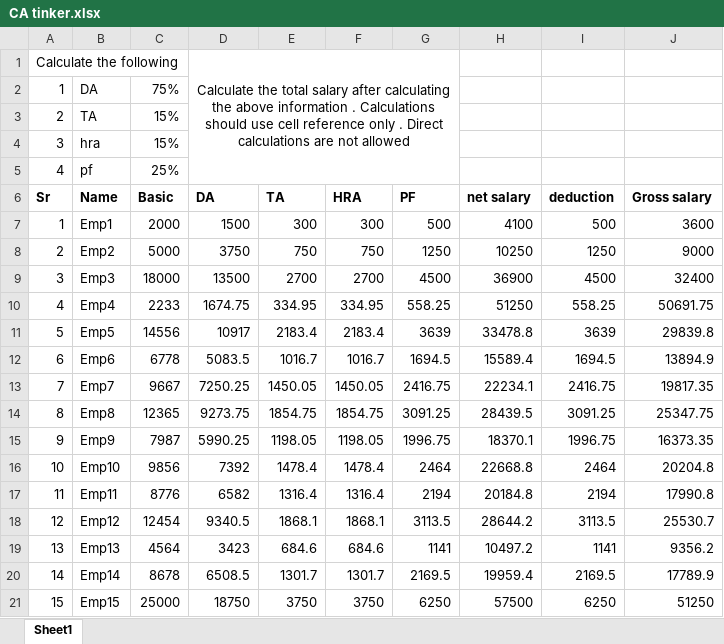
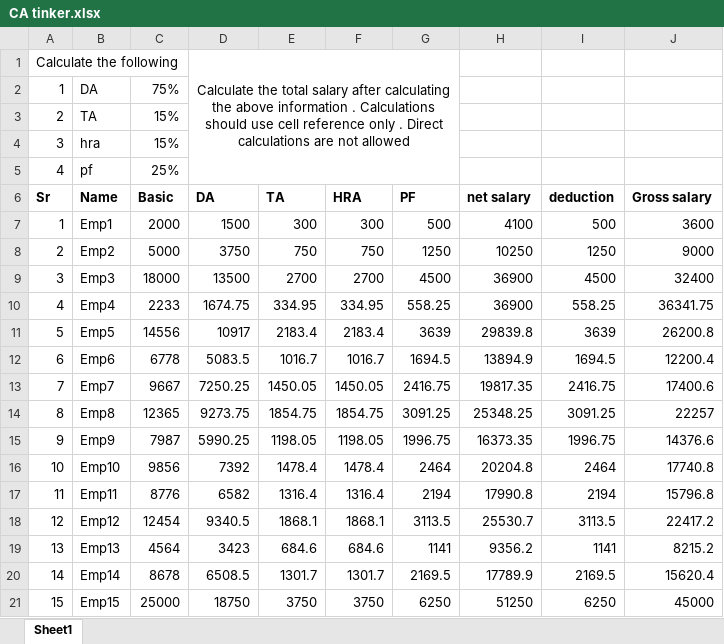
Before and after one commit to MaitheelySakharwade/Tinker-Lab, an Excel workbook: CA tinker.xlsx, sheet Sheet1, drawn as a sheet; values as stored, in another font and other column widths than the file's, no borders; the diff names each change by its address in the sheet, - before the commit and + after, or states it on an @@ line.

Commit message:
Add files via upload

```diff
--- a/CA tinker.xlsx (sheet Sheet1)
+++ b/CA tinker.xlsx (sheet Sheet1)
-H10 (net salary): 51250
+H10 (net salary): 36900
-J10 (Gross salary): 50691.75
+J10 (Gross salary): 36341.75
-H11 (net salary): 33478.8
+H11 (net salary): 29839.8
-J11 (Gross salary): 29839.8
+J11 (Gross salary): 26200.8
-H12 (net salary): 15589.4
+H12 (net salary): 13894.9
-J12 (Gross salary): 13894.9
+J12 (Gross salary): 12200.4
-H13 (net salary): 22234.1
+H13 (net salary): 19817.35
-J13 (Gross salary): 19817.35
+J13 (Gross salary): 17400.6
-H14 (net salary): 28439.5
+H14 (net salary): 25348.25
-J14 (Gross salary): 25347.75
+J14 (Gross salary): 22257
-H15 (net salary): 18370.1
+H15 (net salary): 16373.35
-J15 (Gross salary): 16373.35
+J15 (Gross salary): 14376.6
-H16 (net salary): 22668.8
+H16 (net salary): 20204.8
-J16 (Gross salary): 20204.8
+J16 (Gross salary): 17740.8
-H17 (net salary): 20184.8
+H17 (net salary): 17990.8
-J17 (Gross salary): 17990.8
+J17 (Gross salary): 15796.8
-H18 (net salary): 28644.2
+H18 (net salary): 25530.7
-J18 (Gross salary): 25530.7
+J18 (Gross salary): 22417.2
-H19 (net salary): 10497.2
+H19 (net salary): 9356.2
-J19 (Gross salary): 9356.2
+J19 (Gross salary): 8215.2
-H20 (net salary): 19959.4
+H20 (net salary): 17789.9
-J20 (Gross salary): 17789.9
+J20 (Gross salary): 15620.4
-H21 (net salary): 57500
+H21 (net salary): 51250
-J21 (Gross salary): 51250
+J21 (Gross salary): 45000
```
